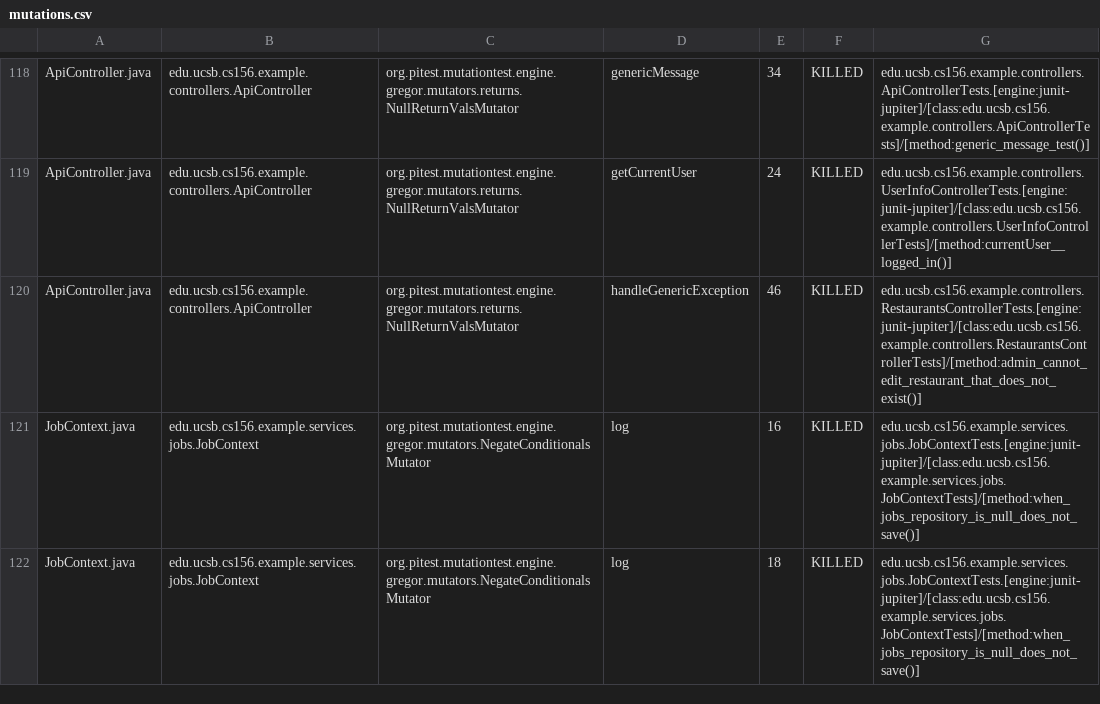
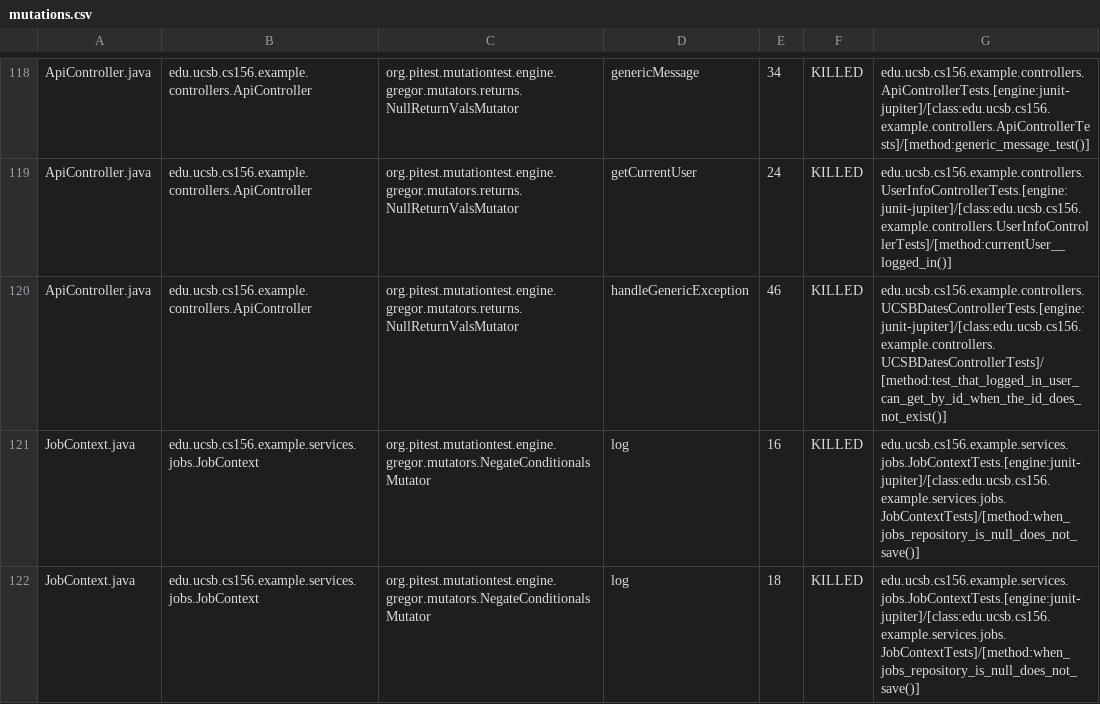
Before and after one commit to ucsb-cs156-f25/team02-f25-16, a CSV file: prs/105/pitest/mutations.csv, drawn as a sheet; only a part is shown, gaps mark what is left out.

Commit message:
Deploying to gh-pages from @ ucsb-cs156-f25/team02-f25-16@655e67b6db1a34adc179463b41e5d2403ff90da4 🚀

```diff
--- a/prs/105/pitest/mutations.csv
+++ b/prs/105/pitest/mutations.csv
@@ -119,3 +119,3 @@ ApiController.java,edu.ucsb.cs156.example.controllers.ApiController,org.pitest.m
 ApiController.java,edu.ucsb.cs156.example.controllers.ApiController,org.pitest.mutationtest.engine.gregor.mutators.returns.NullReturnValsMutator,getCurrentUser,24,KILLED,edu.ucsb.cs156.example.controllers.UserInfoControllerTests.[engine:junit-jupiter]/[class:edu.ucsb.cs156.example.controllers.UserInfoControllerTests]/[method:currentUser__logged_in()]
-ApiController.java,edu.ucsb.cs156.example.controllers.ApiController,org.pitest.mutationtest.engine.gregor.mutators.returns.NullReturnValsMutator,handleGenericException,46,KILLED,edu.ucsb.cs156.example.controllers.RestaurantsControllerTests.[engine:junit-jupiter]/[class:edu.ucsb.cs156.example.controllers.RestaurantsControllerTests]/[method:admin_cannot_edit_restaurant_that_does_not_exist()]
+ApiController.java,edu.ucsb.cs156.example.controllers.ApiController,org.pitest.mutationtest.engine.gregor.mutators.returns.NullReturnValsMutator,handleGenericException,46,KILLED,edu.ucsb.cs156.example.controllers.UCSBDatesControllerTests.[engine:junit-jupiter]/[class:edu.ucsb.cs156.example.controllers.UCSBDatesControllerTests]/[method:test_that_logged_in_user_can_get_by_id_when_the_id_does_not_exist()]
 JobContext.java,edu.ucsb.cs156.example.services.jobs.JobContext,org.pitest.mutationtest.engine.gregor.mutators.NegateConditionalsMutator,log,16,KILLED,edu.ucsb.cs156.example.services.jobs.JobContextTests.[engine:junit-jupiter]/[class:edu.ucsb.cs156.example.services.jobs.JobContextTests]/[method:when_jobs_repository_is_null_does_not_save()]
```
Also changed, not shown: 18 other files.
